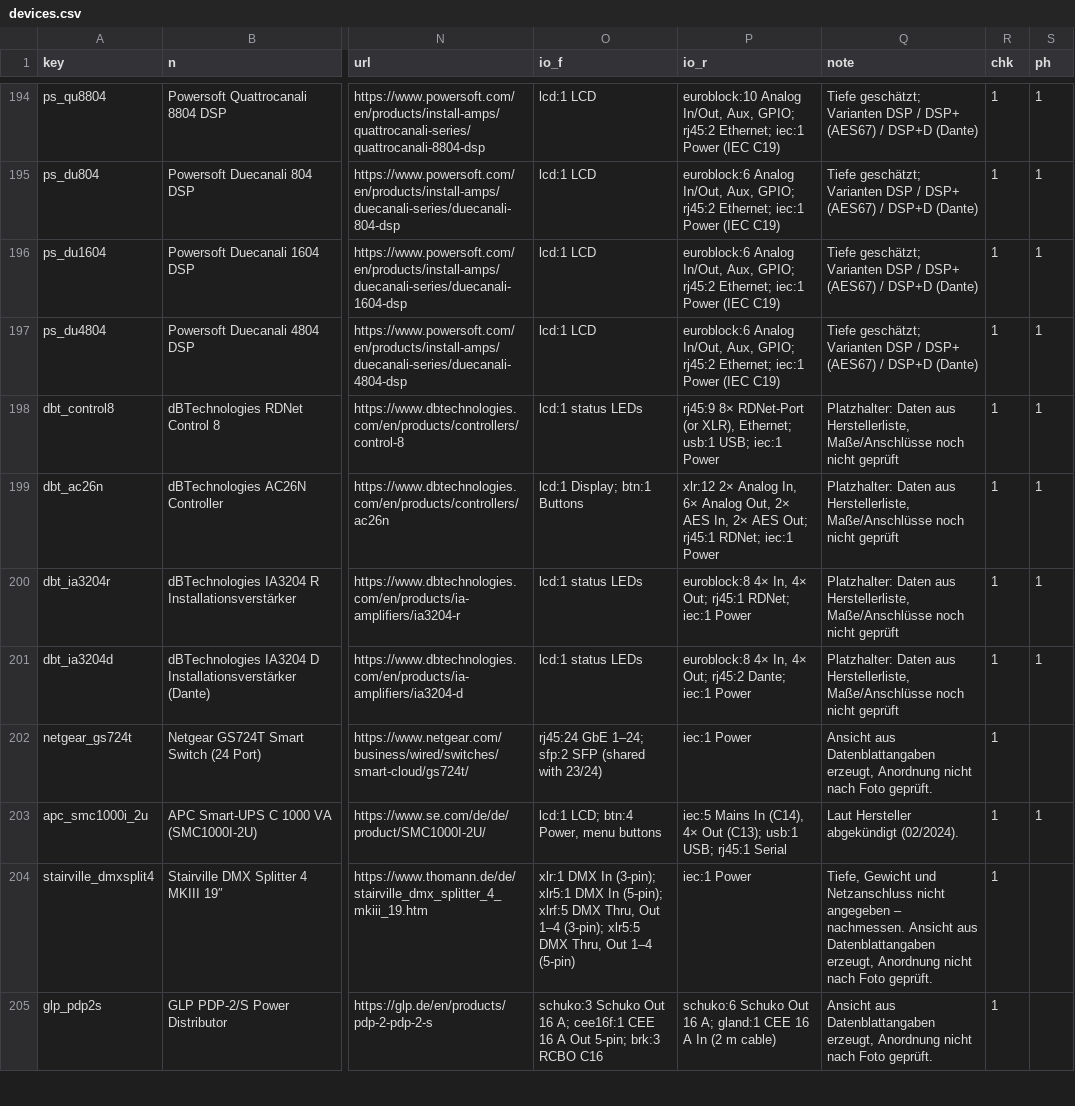
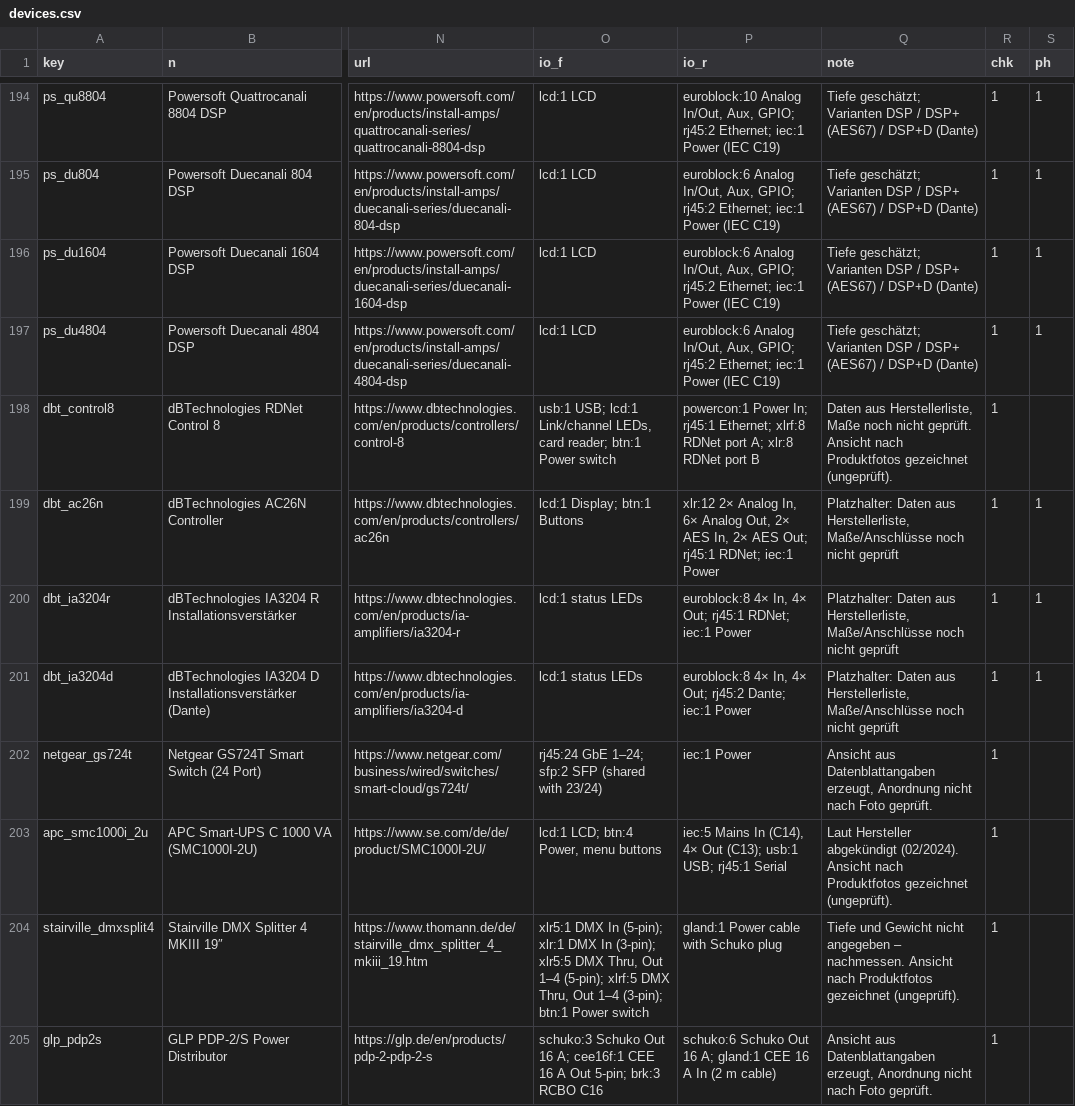
Before and after one commit to StagecraftSolutions/Rackmanufactur, a CSV file: data/devices.csv, drawn as a sheet; only a part is shown, gaps mark what is left out; the diff covers the shown part only; the diff names each change by its address in the sheet, - before the commit and + after, or states it on an @@ line.

```diff
--- a/data/devices.csv
+++ b/data/devices.csv
-O198 (io_f): lcd:1 status LEDs
+O198 (io_f): usb:1 USB; lcd:1 Link/channel LEDs, card reader; btn:1 Power switch
-P198 (io_r): rj45:9 8× RDNet-Port (or XLR), Ethernet; usb:1 USB; iec:1 Power
+P198 (io_r): powercon:1 Power In; rj45:1 Ethernet; xlrf:8 RDNet port A; xlr:8 RDNet port B
-Q198 (note): Platzhalter: Daten aus Herstellerliste, Maße/Anschlüsse noch nicht geprüft
+Q198 (note): Daten aus Herstellerliste, Maße noch nicht geprüft. Ansicht nach Produktfotos gezeichnet (ungeprüft).
-S198 (ph): 1
+S198 (ph): (empty)
-Q203 (note): …abgekündigt (02/2024).
+Q203 (note): …abgekündigt (02/2024). Ansicht nach Produktfotos gezeichnet (ungeprüft).
-S203 (ph): 1
+S203 (ph): (empty)
-O204 (io_f): xlr:1 DMX In (3-pin); xlr5:1 DMX In (5-pin); xlrf:5 DMX Thru, Out 1–4 (3-pin); xlr5:5 DMX Thru, Out 1–4 (5-pin)
+O204 (io_f): xlr5:1 DMX In (5-pin); xlr:1 DMX In (3-pin); xlr5:5 DMX Thru, Out 1–4 (5-pin); xlrf:5 DMX Thru, Out 1–4 (3-pin); btn:1 Power switch
-P204 (io_r): iec:1 Power
+P204 (io_r): gland:1 Power cable with Schuko plug
-Q204 (note): Tiefe, Gewicht und Netzanschluss nicht angegeben – nachmessen. Ansicht aus Datenblattangaben erzeugt, Anordnung nicht nach Foto geprüft.
+Q204 (note): Tiefe und Gewicht nicht angegeben – nachmessen. Ansicht nach Produktfotos gezeichnet (ungeprüft).
```
Also changed, not shown: 30 edited cells elsewhere in this file, 9 other files.
